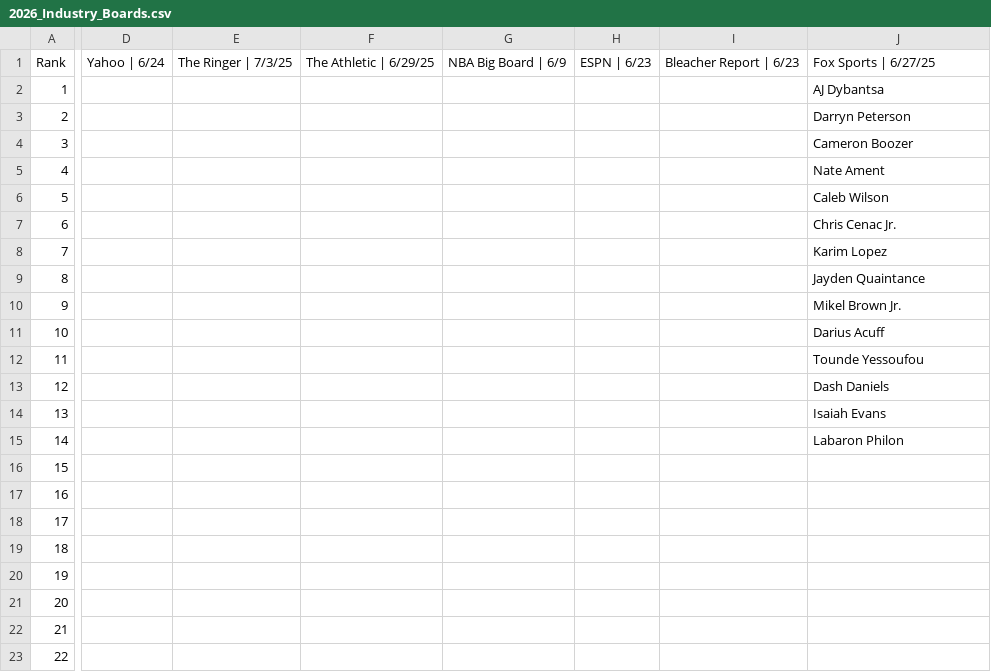
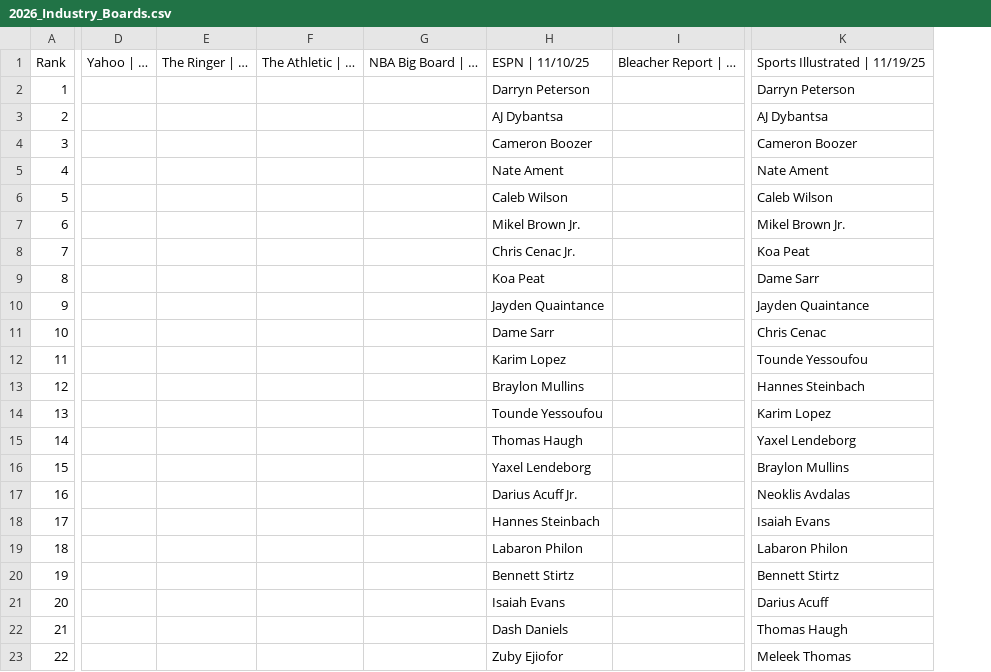
Before and after one commit to adambushman/basketball-data, a CSV file: draft/industry-mocks-and-boards/2026_Industry_Boards.csv, drawn as a sheet; only a part is shown, gaps mark what is left out; removed rows and columns are numbered as before the commit, all else as after; the diff covers the shown part only; the diff names each change by its address in the sheet, - before the commit and + after, or states it on an @@ line.

Commit message:
Updated with mocks & boards through 11/20

```diff
--- a/draft/industry-mocks-and-boards/2026_Industry_Boards.csv
+++ b/draft/industry-mocks-and-boards/2026_Industry_Boards.csv
-column D, row 1: Yahoo | 6/24
-column E, row 1: The Ringer | 7/3/25
-column F, row 1: The Athletic | 6/29/25
-column G, row 1: NBA Big Board | 6/9
-column H, row 1: ESPN | 6/23
-column I, row 1: Bleacher Report | 6/23
+column D, row 1: Yahoo | …
+column E, row 1: The Ringer | …
+column F, row 1: The Athletic | …
+column G, row 1: NBA Big Board | …
+column H, rows 1-23: ESPN | 11/10/25 | Darryn Peterson | AJ Dybantsa | Cameron Boozer | Nate Ament | Caleb Wilson | Mikel Brown Jr. | Chris Cenac Jr. | Koa Peat | Jayden Quaintance | Dame Sarr | Karim Lopez | Braylon Mullins | Tounde Yessoufou | Thomas Haugh | Yaxel Lendeborg | Darius Acuff Jr. | Hannes Steinbach | Labaron Philon | Bennett Stirtz | Isaiah Evans | Dash Daniels | Zuby Ejiofor
+column I, row 1: Bleacher Report | …
-K1: Fox Sports | 6/27/25
+K1: Sports Illustrated | 11/19/25
-K2: AJ Dybantsa
+K2: Darryn Peterson
-K3: Darryn Peterson
+K3: AJ Dybantsa
-K7: Chris Cenac Jr.
+K7: Mikel Brown Jr.
-K8: Karim Lopez
+K8: Koa Peat
-K9: Jayden Quaintance
+K9: Dame Sarr
-K10: Mikel Brown Jr.
+K10: Jayden Quaintance
-K11: Darius Acuff
+K11: Chris Cenac
-K13: Dash Daniels
+K13: Hannes Steinbach
-K14: Isaiah Evans
+K14: Karim Lopez
-K15: Labaron Philon
+K15: Yaxel Lendeborg
-K16: (empty)
+K16: Braylon Mullins
-K17: (empty)
+K17: Neoklis Avdalas
-K18: (empty)
+K18: Isaiah Evans
-K19: (empty)
+K19: Labaron Philon
-K20: (empty)
+K20: Bennett Stirtz
-K21: (empty)
+K21: Darius Acuff
-K22: (empty)
+K22: Thomas Haugh
-K23: (empty)
+K23: Meleek Thomas
```
Also changed, not shown: 40 added rows, 1 added column and 28 edited cells elsewhere in this file, draft/industry-mocks-and-boards/2026_Industry_Mocks.csv, 1 other file.
